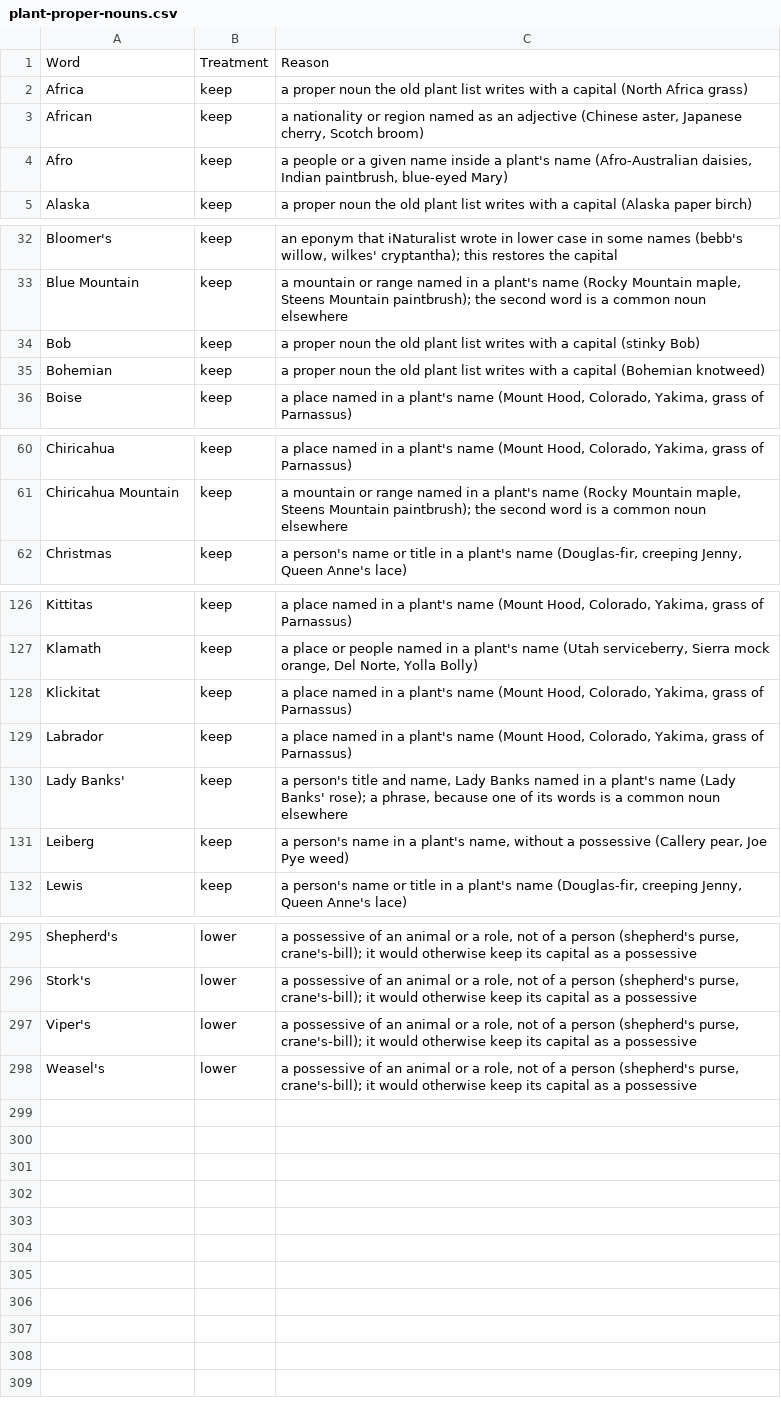
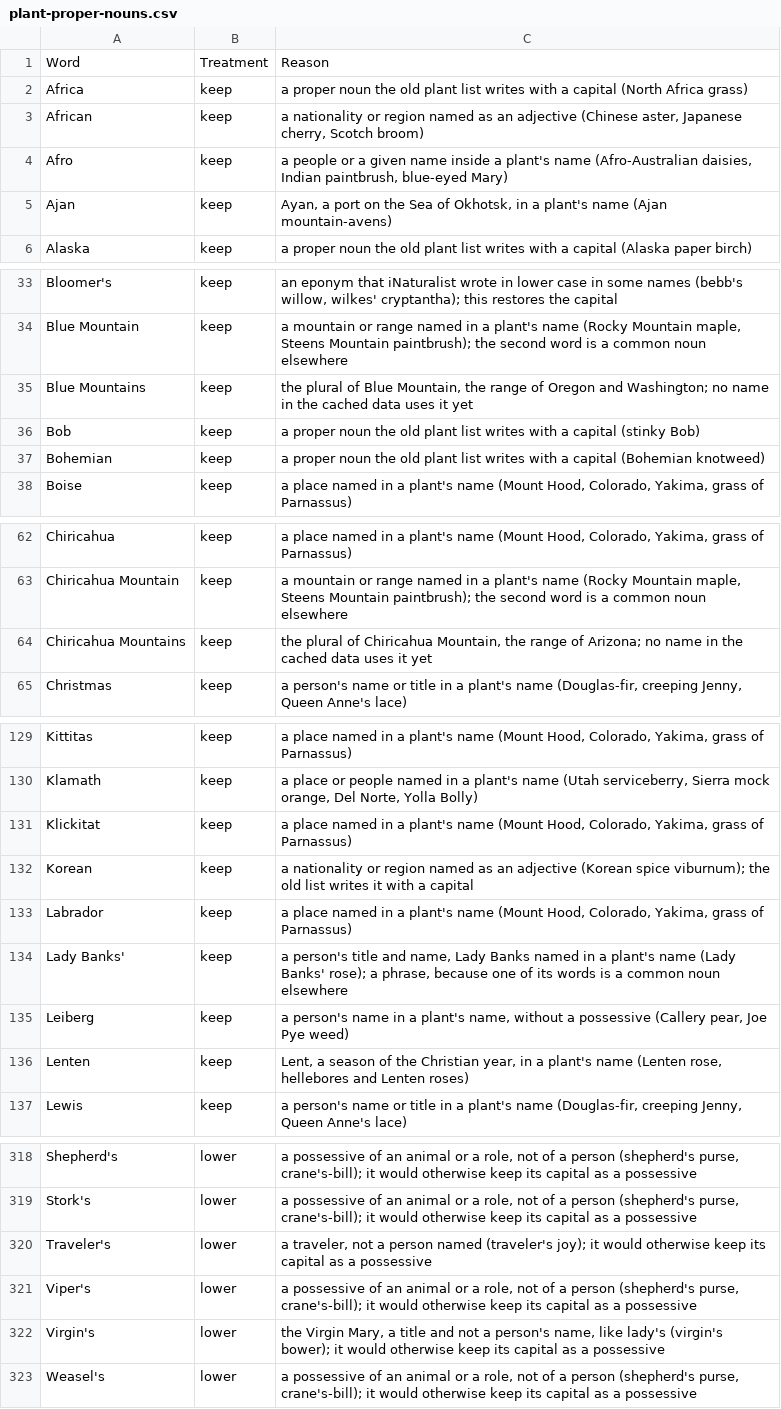
Before and after one commit to rainhead/beeline, a CSV file: ingest/plant-proper-nouns.csv, drawn as a sheet; only a part is shown, gaps mark what is left out; the diff covers the shown part only.

```diff
--- a/ingest/plant-proper-nouns.csv
+++ b/ingest/plant-proper-nouns.csv
@@ -4,2 +4,3 @@ African,keep,"a nationality or region named as an adjective (Chinese aster, Japa
 Afro,keep,"a people or a given name inside a plant's name (Afro-Australian daisies, Indian paintbrush, blue-eyed Mary)"
+Ajan,keep,"Ayan, a port on the Sea of Okhotsk, in a plant's name (Ajan mountain-avens)"
 Alaska,keep,a proper noun the old plant list writes with a capital (Alaska paper birch)
@@ -33,2 +34,3 @@ Bloomer's,keep,"an eponym that iNaturalist wrote in lower case in some names (be
 Blue Mountain,keep,"a mountain or range named in a plant's name (Rocky Mountain maple, Steens Mountain paintbrush); the second word is a common noun elsewhere"
+Blue Mountains,keep,"the plural of Blue Mountain, the range of Oregon and Washington; no name in the cached data uses it yet"
 Bob,keep,a proper noun the old plant list writes with a capital (stinky Bob)
@@ -61,2 +63,3 @@ Chiricahua,keep,"a place named in a plant's name (Mount Hood, Colorado, Yakima,
 Chiricahua Mountain,keep,"a mountain or range named in a plant's name (Rocky Mountain maple, Steens Mountain paintbrush); the second word is a common noun elsewhere"
+Chiricahua Mountains,keep,"the plural of Chiricahua Mountain, the range of Arizona; no name in the cached data uses it yet"
 Christmas,keep,"a person's name or title in a plant's name (Douglas-fir, creeping Jenny, Queen Anne's lace)"
@@ -128,2 +131,3 @@ Klamath,keep,"a place or people named in a plant's name (Utah serviceberry, Sier
 Klickitat,keep,"a place named in a plant's name (Mount Hood, Colorado, Yakima, grass of Parnassus)"
+Korean,keep,a nationality or region named as an adjective (Korean spice viburnum); the old list writes it with a capital
 Labrador,keep,"a place named in a plant's name (Mount Hood, Colorado, Yakima, grass of Parnassus)"
@@ -131,2 +135,3 @@ Lady Banks',keep,"a person's title and name, Lady Banks named in a plant's name
 Leiberg,keep,"a person's name in a plant's name, without a possessive (Callery pear, Joe Pye weed)"
+Lenten,keep,"Lent, a season of the Christian year, in a plant's name (Lenten rose, hellebores and Lenten roses)"
 Lewis,keep,"a person's name or title in a plant's name (Douglas-fir, creeping Jenny, Queen Anne's lace)"
@@ -296,3 +319,5 @@ Shepherd's,lower,"a possessive of an animal or a role, not of a person (shepherd
 Stork's,lower,"a possessive of an animal or a role, not of a person (shepherd's purse, crane's-bill); it would otherwise keep its capital as a possessive"
+Traveler's,lower,"a traveler, not a person named (traveler's joy); it would otherwise keep its capital as a possessive"
 Viper's,lower,"a possessive of an animal or a role, not of a person (shepherd's purse, crane's-bill); it would otherwise keep its capital as a possessive"
+Virgin's,lower,"the Virgin Mary, a title and not a person's name, like lady's (virgin's bower); it would otherwise keep its capital as a possessive"
 Weasel's,lower,"a possessive of an animal or a role, not of a person (shepherd's purse, crane's-bill); it would otherwise keep its capital as a possessive"
```
Also changed, not shown: 18 added rows and 1 edited cell elsewhere in this file, 7 other files.
